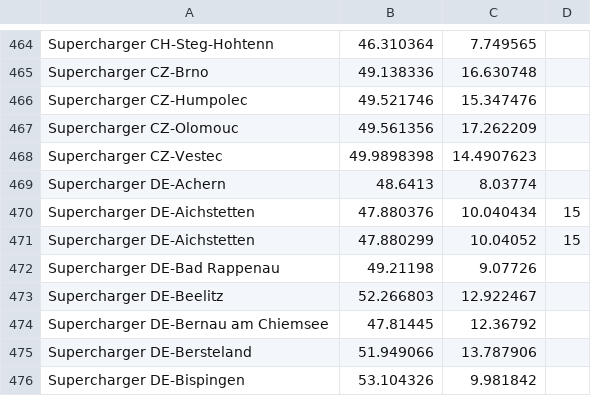
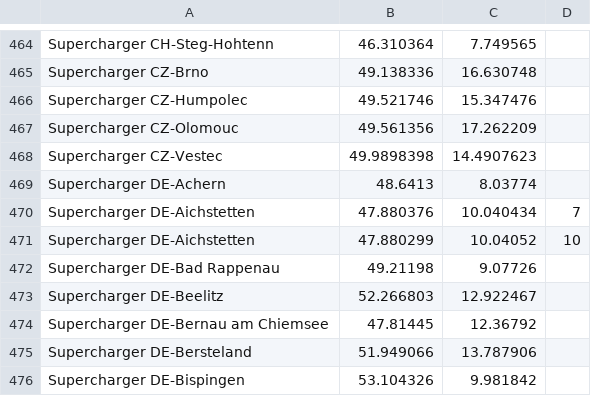
Before and after one commit to bassmaster187/TeslaLogger, a CSV file: TeslaLogger/bin/geofence.csv, drawn as a sheet; only a part is shown, gaps mark what is left out.

Commit message:
Supercharger DE-Aichstetten update

```diff
--- a/TeslaLogger/bin/geofence.csv
+++ b/TeslaLogger/bin/geofence.csv
@@ -469,4 +469,4 @@ Supercharger CZ-Vestec, 49.9898398, 14.4907623
 Supercharger DE-Achern, 48.6413, 8.03774
-Supercharger DE-Aichstetten, 47.880376, 10.040434, 15
-Supercharger DE-Aichstetten, 47.880299,10.04052, 15
+Supercharger DE-Aichstetten, 47.880376, 10.040434, 7
+Supercharger DE-Aichstetten, 47.880299, 10.04052, 10
 Supercharger DE-Bad Rappenau, 49.21198, 9.07726
```
